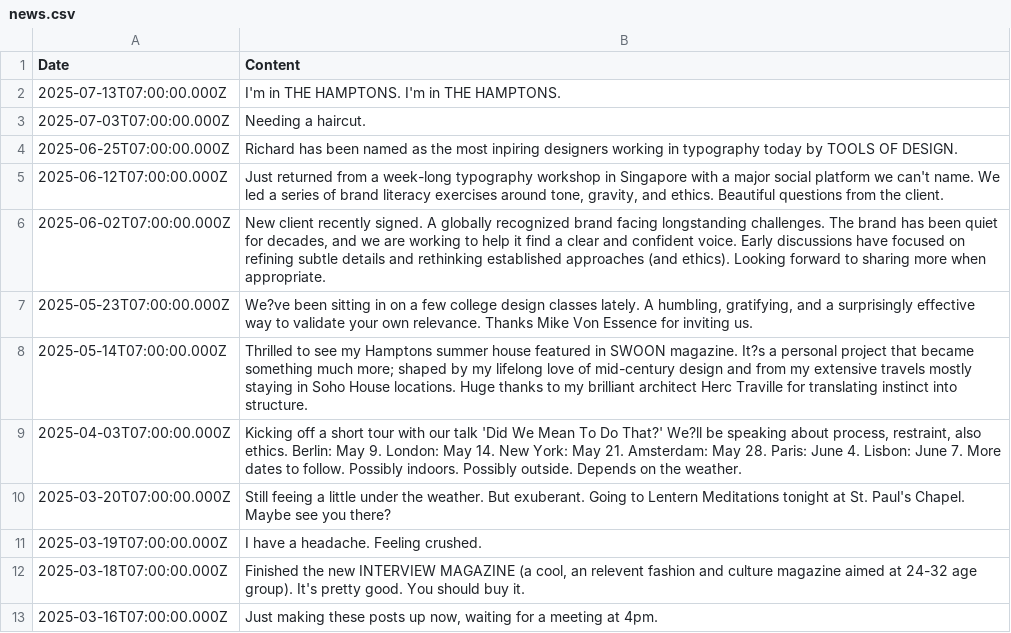
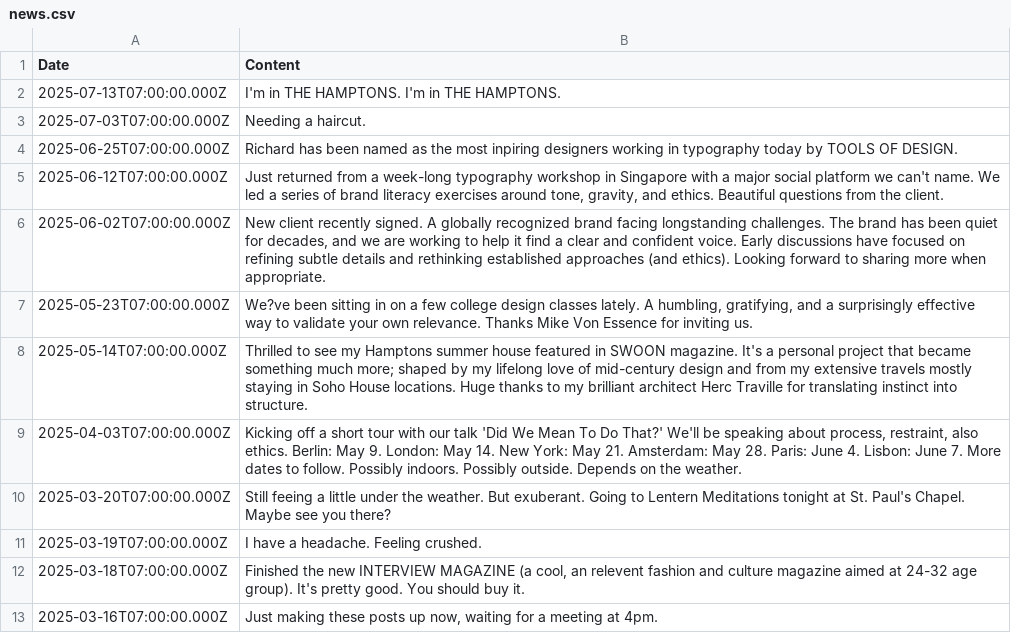
Before and after one commit to aaiiintt/food_new_site, a CSV file: data/news.csv, drawn as a sheet; only a part is shown.

Commit message:
Update news.csv

```diff
--- a/data/news.csv
+++ b/data/news.csv
@@ -7,4 +7,4 @@
 "2025-05-23T07:00:00.000Z","We?ve been sitting in on a few college design classes lately. A  humbling, gratifying, and a surprisingly effective way to validate your own relevance. Thanks Mike Von Essence for inviting us. "
-"2025-05-14T07:00:00.000Z","Thrilled to see my Hamptons summer house featured in SWOON magazine. It?s a personal project that became something much more; shaped by my lifelong love of mid-century design and from my extensive travels mostly staying in Soho House locations. Huge thanks to my brilliant architect Herc Traville for translating instinct into structure."
-"2025-04-03T07:00:00.000Z","Kicking off a short tour with our talk 'Did We Mean To Do That?' We?ll be speaking about process, restraint, also ethics. Berlin:  May 9. London: May 14. New York: May 21. Amsterdam: May 28. Paris: June 4. Lisbon: June 7. More dates to follow. Possibly indoors. Possibly outside. Depends on the weather."
+"2025-05-14T07:00:00.000Z","Thrilled to see my Hamptons summer house featured in SWOON magazine. It's a personal project that became something much more; shaped by my lifelong love of mid-century design and from my extensive travels mostly staying in Soho House locations. Huge thanks to my brilliant architect Herc Traville for translating instinct into structure."
+"2025-04-03T07:00:00.000Z","Kicking off a short tour with our talk 'Did We Mean To Do That?' We'll be speaking about process, restraint, also ethics. Berlin:  May 9. London: May 14. New York: May 21. Amsterdam: May 28. Paris: June 4. Lisbon: June 7. More dates to follow. Possibly indoors. Possibly outside. Depends on the weather."
 "2025-03-20T07:00:00.000Z","Still feeing a little under the weather. But exuberant. Going to Lentern Meditations tonight at St. Paul's Chapel. Maybe see you there?"
```
